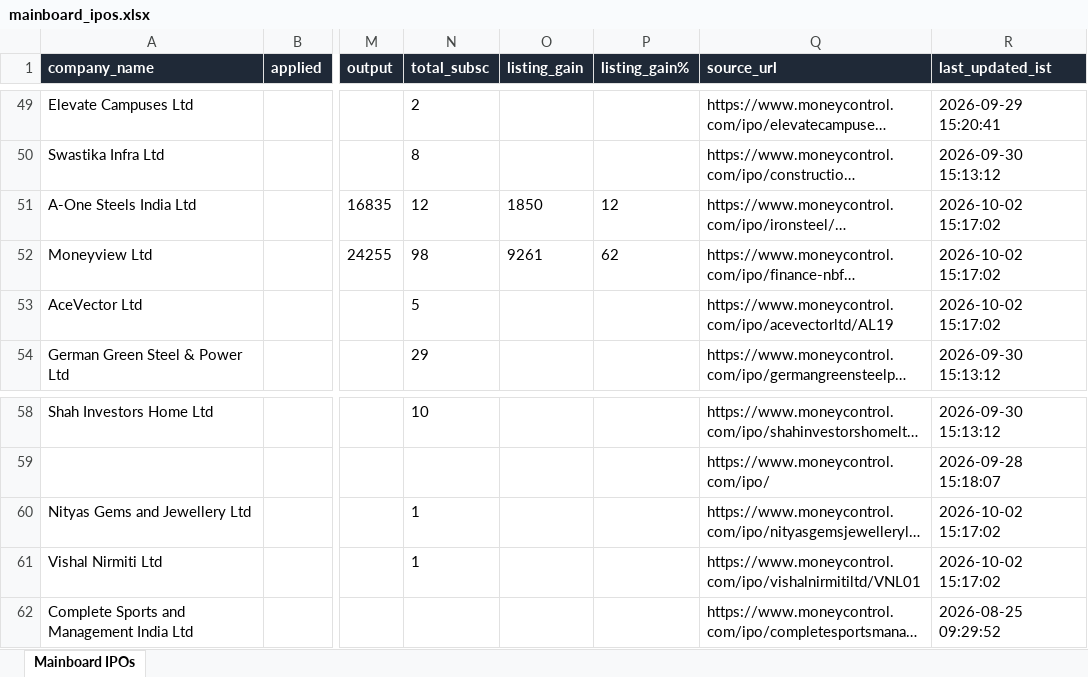
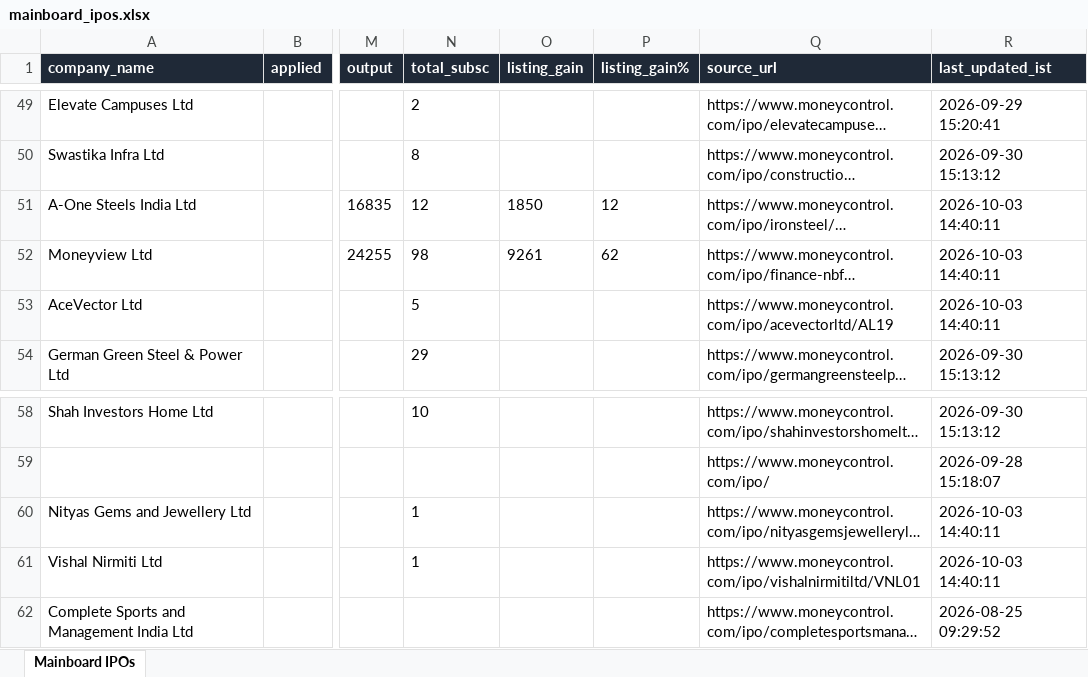
Before and after one commit to ArmanGrewal007/stonks, an Excel workbook: data/mainboard_ipos.xlsx, sheet Mainboard IPOs, drawn as a sheet; only a part is shown, gaps mark what is left out; long unchanged cells end in …; values as stored, in another font and other column widths than the file's, no borders; the diff names each change by its address in the sheet, - before the commit and + after, or states it on an @@ line.

```diff
--- a/data/mainboard_ipos.xlsx (sheet Mainboard IPOs)
+++ b/data/mainboard_ipos.xlsx (sheet Mainboard IPOs)
-R51:R53 (last_updated_ist): 2026-10-02 15:17:02
+R51:R53 (last_updated_ist): 2026-10-03 14:40:11
-R60:R61 (last_updated_ist): 2026-10-02 15:17:02
+R60:R61 (last_updated_ist): 2026-10-03 14:40:11
```
Also changed, not shown: 2 other files.
